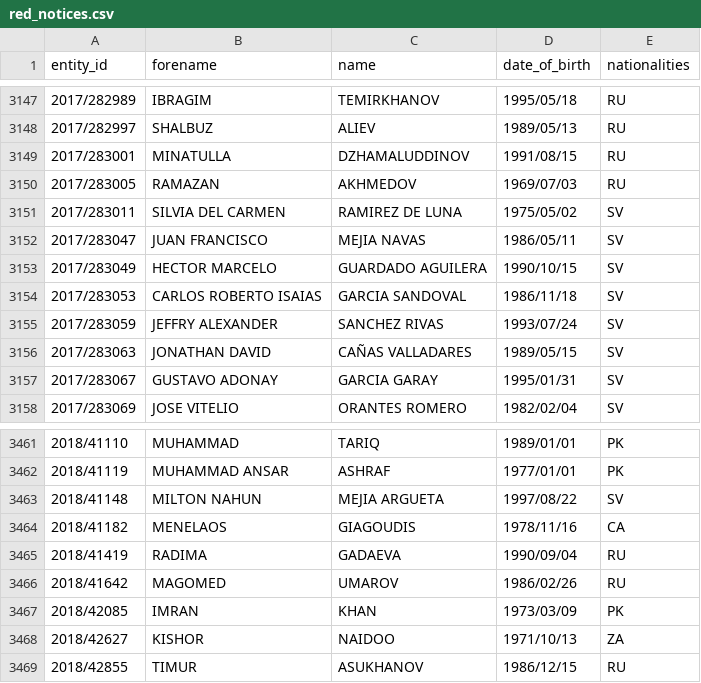
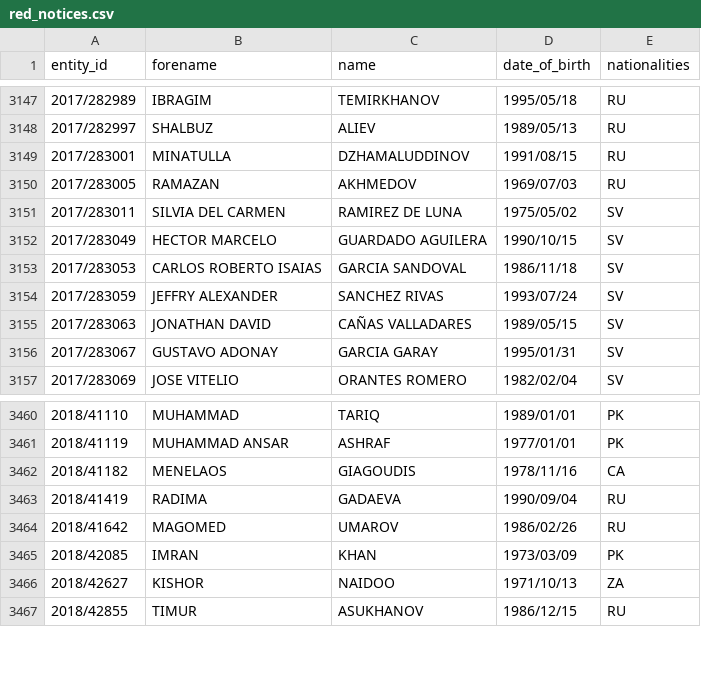
Before and after one commit to tmctmt/interpol-changes, a CSV file: red_notices.csv, drawn as a sheet; only a part is shown, gaps mark what is left out.

```diff
--- a/red_notices.csv
+++ b/red_notices.csv
@@ -3151,3 +3151,2 @@ entity_id,forename,name,date_of_birth,nationalities
 2017/283011,SILVIA DEL CARMEN,RAMIREZ DE LUNA,1975/05/02,SV
-2017/283047,JUAN FRANCISCO,MEJIA NAVAS,1986/05/11,SV
 2017/283049,HECTOR MARCELO,GUARDADO AGUILERA,1990/10/15,SV
@@ -3462,3 +3461,2 @@ entity_id,forename,name,date_of_birth,nationalities
 2018/41119,MUHAMMAD ANSAR,ASHRAF,1977/01/01,PK
-2018/41148,MILTON NAHUN,MEJIA ARGUETA,1997/08/22,SV
 2018/41182,MENELAOS,GIAGOUDIS,1978/11/16,CA
```
